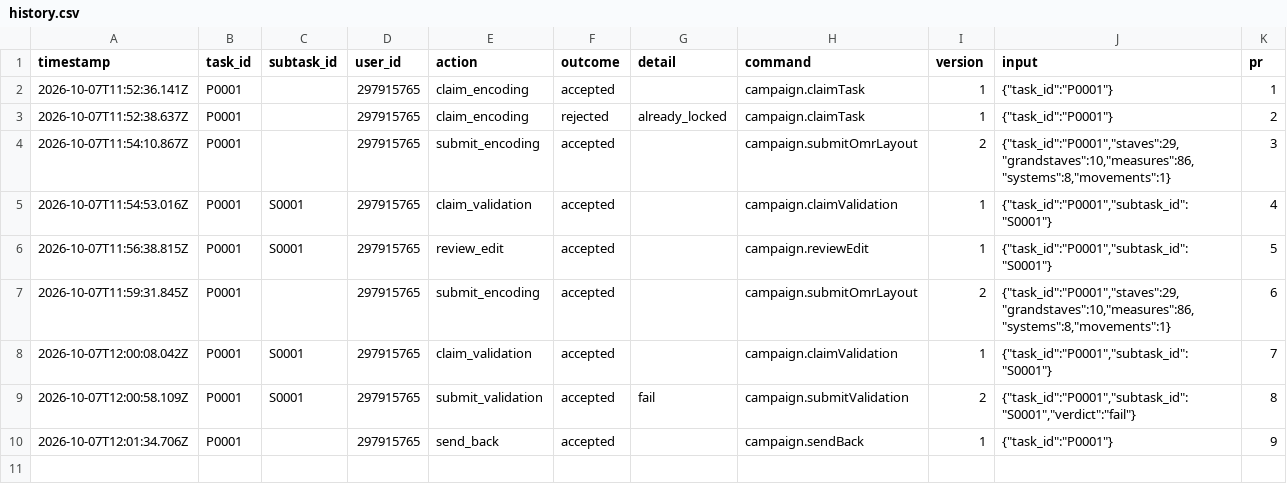
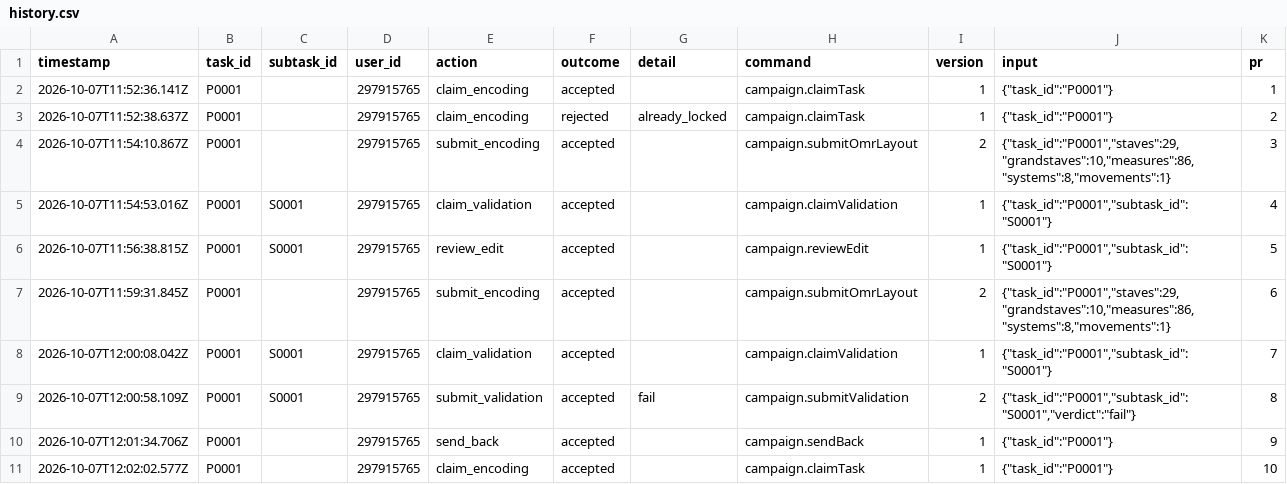
Before and after one commit to ohwjdev/test-20261007-review, a CSV file: tracking/history.csv, drawn as a sheet; the diff names each change by its address in the sheet, - before the commit and + after, or states it on an @@ line.

```diff
--- a/tracking/history.csv
+++ b/tracking/history.csv
+row 11: 2026-10-07T12:02:02.577Z | P0001 |  | 297915765 | claim_encoding | accepted |  | campaign.claimTask | 1 | {"task_id":"P0001"} | 10
```
Also changed, not shown: 1 other file.
